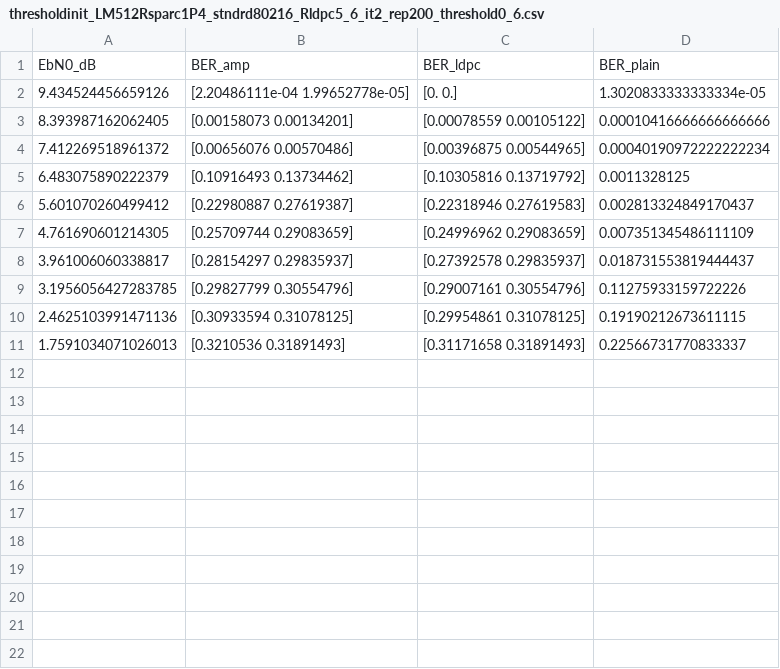
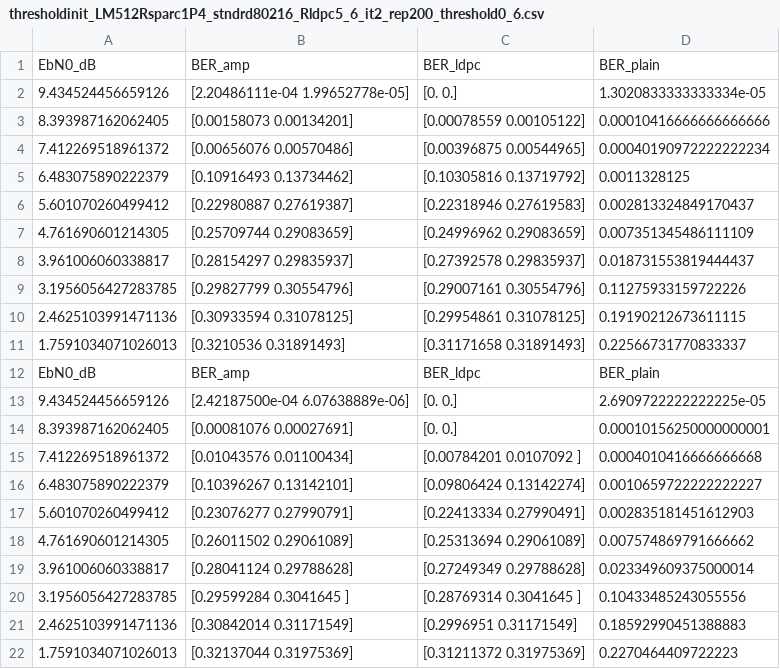
Before and after one commit to Spimp/sparc_ldpc, a CSV file: ldpc/thresholdinit_LM512Rsparc1P4_stndrd80216_Rldpc5_6_it2_rep200_threshold0_6.csv, drawn as a sheet.

Commit message:
attempt 2 at plotting the threshold initialisation graph with the original ldpc code

```diff
--- a/ldpc/thresholdinit_LM512Rsparc1P4_stndrd80216_Rldpc5_6_it2_rep200_threshold0_6.csv
+++ b/ldpc/thresholdinit_LM512Rsparc1P4_stndrd80216_Rldpc5_6_it2_rep200_threshold0_6.csv
@@ -11 +11,12 @@ EbN0_dB,BER_amp,BER_ldpc,BER_plain
 1.7591034071026013,[0.3210536  0.31891493],[0.31171658 0.31891493],0.22566731770833337
+EbN0_dB,BER_amp,BER_ldpc,BER_plain
+9.434524456659126,[2.42187500e-04 6.07638889e-06],[0. 0.],2.6909722222222225e-05
+8.393987162062405,[0.00081076 0.00027691],[0. 0.],0.00010156250000000001
+7.412269518961372,[0.01043576 0.01100434],[0.00784201 0.0107092 ],0.0004010416666666668
+6.483075890222379,[0.10396267 0.13142101],[0.09806424 0.13142274],0.0010659722222222227
+5.601070260499412,[0.23076277 0.27990791],[0.22413334 0.27990491],0.002835181451612903
+4.761690601214305,[0.26011502 0.29061089],[0.25313694 0.29061089],0.007574869791666662
+3.961006060338817,[0.28041124 0.29788628],[0.27249349 0.29788628],0.023349609375000014
+3.1956056427283785,[0.29599284 0.3041645 ],[0.28769314 0.3041645 ],0.10433485243055556
+2.4625103991471136,[0.30842014 0.31171549],[0.2996951  0.31171549],0.18592990451388883
+1.7591034071026013,[0.32137044 0.31975369],[0.31211372 0.31975369],0.2270464409722223
```
Also changed, not shown: 1 other file.
